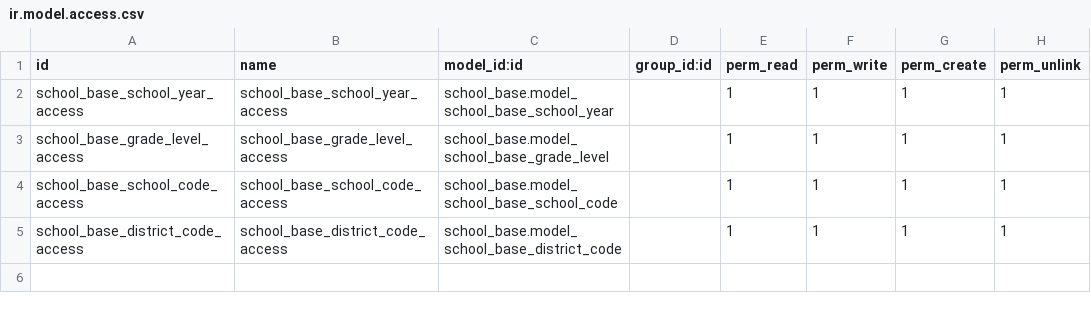
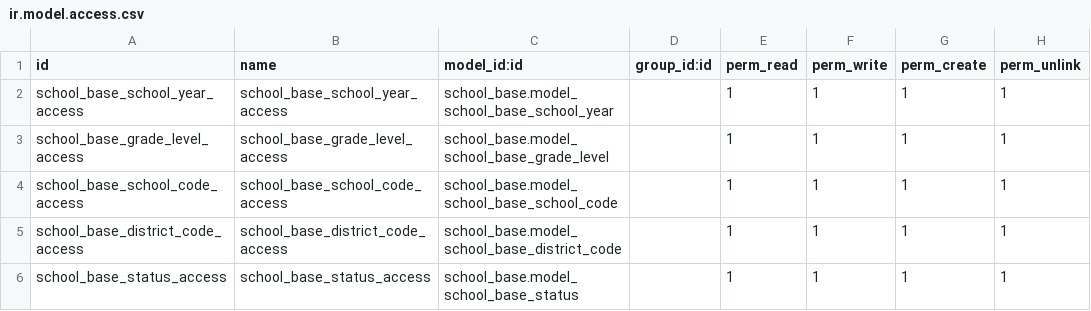
Before and after one commit to sgcalle/adventistas-hn, a CSV file: school_base/security/ir.model.access.csv, drawn as a sheet; the diff names each change by its address in the sheet, - before the commit and + after, or states it on an @@ line.

Commit message:
Update school base

```diff
--- a/school_base/security/ir.model.access.csv
+++ b/school_base/security/ir.model.access.csv
+row 6: school_base_status_access | school_base_status_access | school_base.model_school_base_status |  | 1 | 1 | 1 | 1
```
Also changed, not shown: 9 other files.
